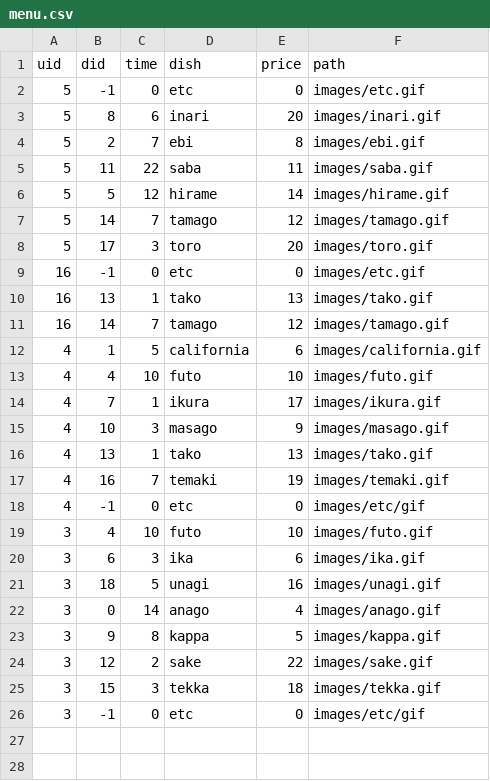
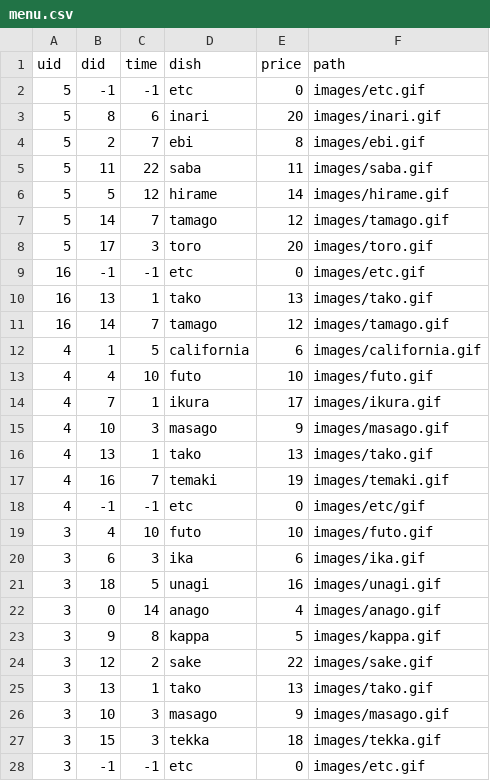
Before and after one commit to rafaellichen/Restaurant-Ordering-System, a CSV file: data/menu.csv, drawn as a sheet.

Commit message:
added image convertion and fixed some bugs

```diff
--- a/data/menu.csv
+++ b/data/menu.csv
@@ -1,3 +1,3 @@
 uid,did,time,dish,price,path
-5,-1,0,etc,0,images/etc.gif
+5,-1,-1,etc,0,images/etc.gif
 5,8,6,inari,20,images/inari.gif
@@ -8,3 +8,3 @@ uid,did,time,dish,price,path
 5,17,3,toro,20,images/toro.gif
-16,-1,0,etc,0,images/etc.gif
+16,-1,-1,etc,0,images/etc.gif
 16,13,1,tako,13,images/tako.gif
@@ -17,3 +17,3 @@ uid,did,time,dish,price,path
 4,16,7,temaki,19,images/temaki.gif
-4,-1,0,etc,0,images/etc/gif
+4,-1,-1,etc,0,images/etc/gif
 3,4,10,futo,10,images/futo.gif
@@ -24,3 +24,5 @@ uid,did,time,dish,price,path
 3,12,2,sake,22,images/sake.gif
+3,13,1,tako,13,images/tako.gif
+3,10,3,masago,9,images/masago.gif
 3,15,3,tekka,18,images/tekka.gif
-3,-1,0,etc,0,images/etc/gif
+3,-1,-1,etc,0,images/etc.gif
```
Also changed, not shown: 1 other file.
